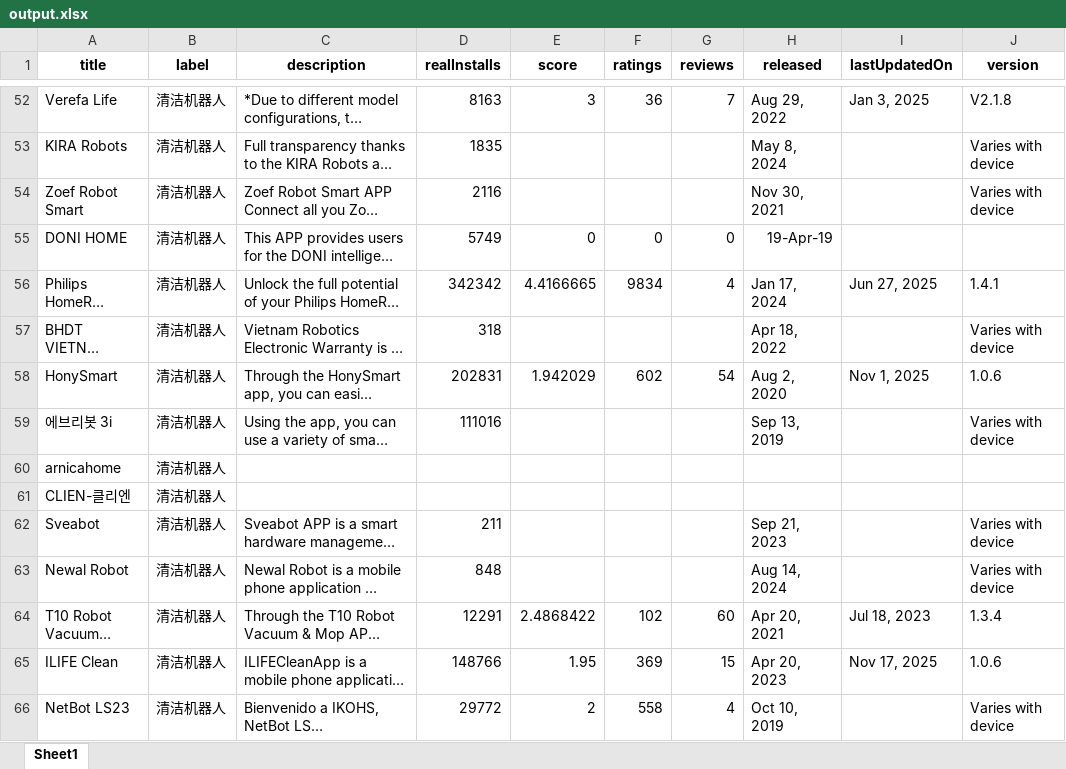
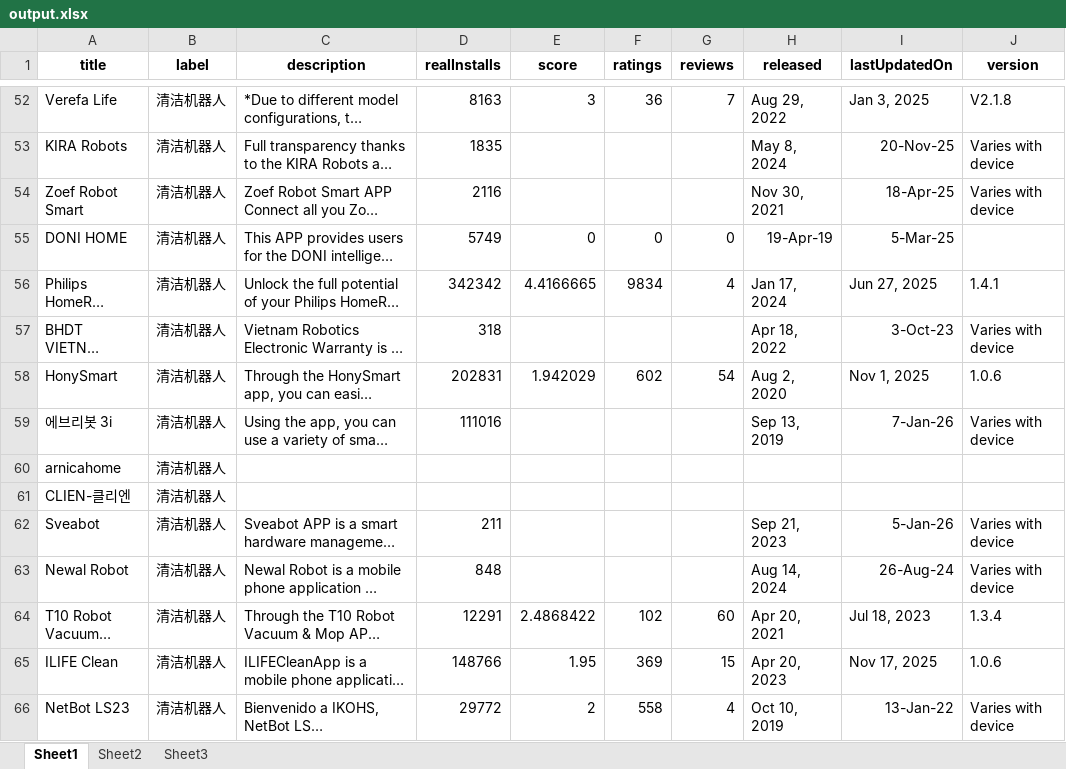
Before and after one commit to Embodied-AI-Safety-Lab/EAI-Measurement, an Excel workbook: all_app_dataset/result_analysis/output.xlsx, sheet Sheet1, drawn as a sheet; only a part is shown, gaps mark what is left out; long unchanged cells end in …; values as stored, in another font and other column widths than the file's, no borders; the diff covers the shown part only; the diff names each change by its address in the sheet, - before the commit and + after, or states it on an @@ line.

```diff
--- a/all_app_dataset/result_analysis/output.xlsx (sheet Sheet1)
+++ b/all_app_dataset/result_analysis/output.xlsx (sheet Sheet1)
+sheet tab: Sheet2
+sheet tab: Sheet3
-I53 (lastUpdatedOn): (empty)
+I53 (lastUpdatedOn): 20-Nov-25
-I54 (lastUpdatedOn): (empty)
+I54 (lastUpdatedOn): 18-Apr-25
-I55 (lastUpdatedOn): (empty)
+I55 (lastUpdatedOn): 5-Mar-25
-I57 (lastUpdatedOn): (empty)
+I57 (lastUpdatedOn): 3-Oct-23
-I59 (lastUpdatedOn): (empty)
+I59 (lastUpdatedOn): 7-Jan-26
-I62 (lastUpdatedOn): (empty)
+I62 (lastUpdatedOn): 5-Jan-26
-I63 (lastUpdatedOn): (empty)
+I63 (lastUpdatedOn): 26-Aug-24
-I66 (lastUpdatedOn): (empty)
+I66 (lastUpdatedOn): 13-Jan-22
```
Also changed, not shown: 244 edited cells elsewhere in this sheet, 4 other files.
